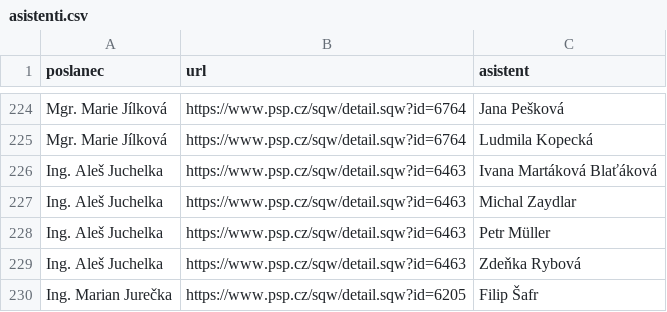
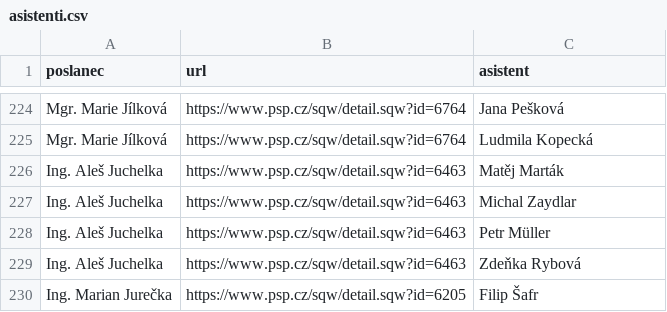
Before and after one commit to kokes/psp-asistenti, a CSV file: asistenti.csv, drawn as a sheet; only a part is shown, gaps mark what is left out.

```diff
--- a/asistenti.csv
+++ b/asistenti.csv
@@ -225,3 +225,3 @@ Mgr. Marie Jílková,https://www.psp.cz/sqw/detail.sqw?id=6764,Jana Pešková
 Mgr. Marie Jílková,https://www.psp.cz/sqw/detail.sqw?id=6764,Ludmila Kopecká
-Ing. Aleš Juchelka,https://www.psp.cz/sqw/detail.sqw?id=6463,Ivana Martáková Blaťáková
+Ing. Aleš Juchelka,https://www.psp.cz/sqw/detail.sqw?id=6463,Matěj Marták
 Ing. Aleš Juchelka,https://www.psp.cz/sqw/detail.sqw?id=6463,Michal Zaydlar
```
Also changed, not shown: 1 other file.
